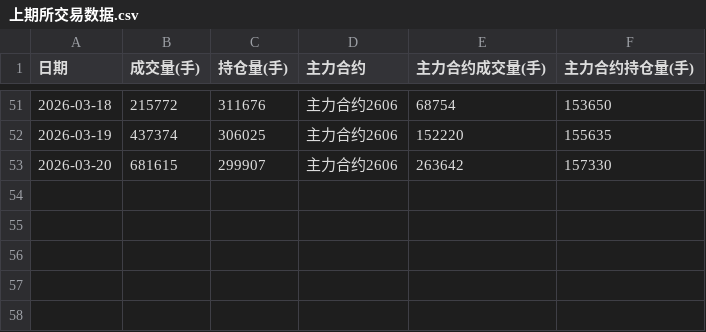
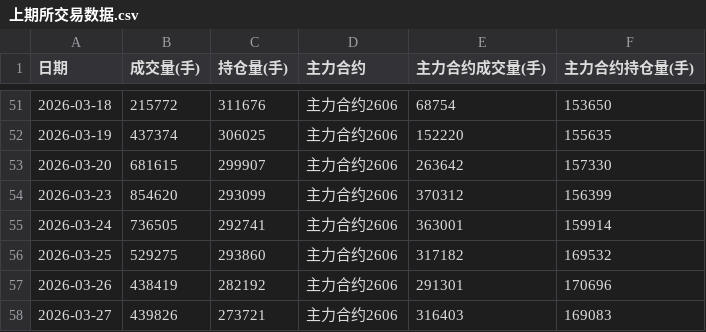
Before and after one commit to Jackdream/Finance-Topic, a CSV file: data/上期所/上期所交易数据.csv, drawn as a sheet; only a part is shown, gaps mark what is left out.

```diff
--- a/data/上期所/上期所交易数据.csv
+++ b/data/上期所/上期所交易数据.csv
@@ -53 +53,6 @@
 2026-03-20,681615,299907,主力合约2606,263642,157330
+2026-03-23,854620,293099,主力合约2606,370312,156399
+2026-03-24,736505,292741,主力合约2606,363001,159914
+2026-03-25,529275,293860,主力合约2606,317182,169532
+2026-03-26,438419,282192,主力合约2606,291301,170696
+2026-03-27,439826,273721,主力合约2606,316403,169083
```
Also changed, not shown: data/comex/COMEX黄金交易信息.csv, data/comex/COMEX黄金库存.csv, 29 other files.
